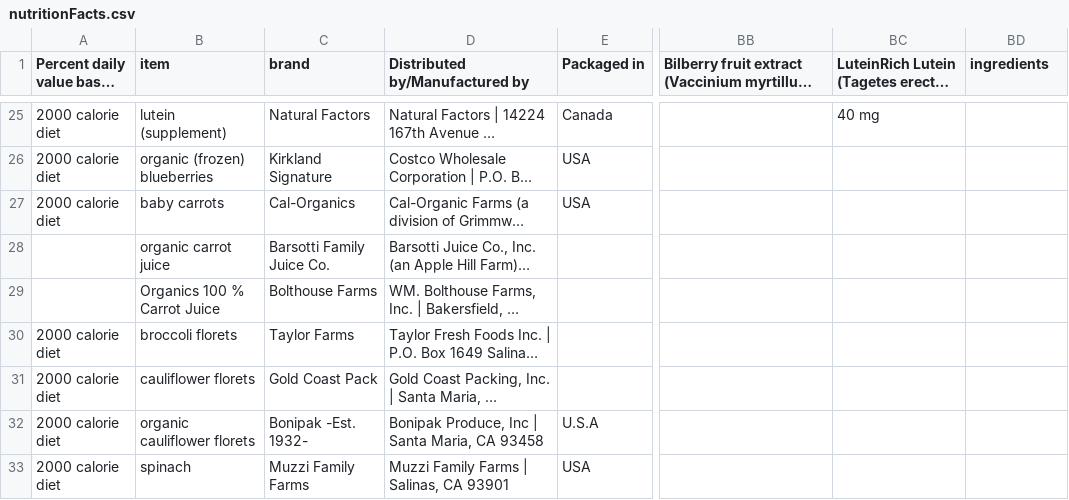
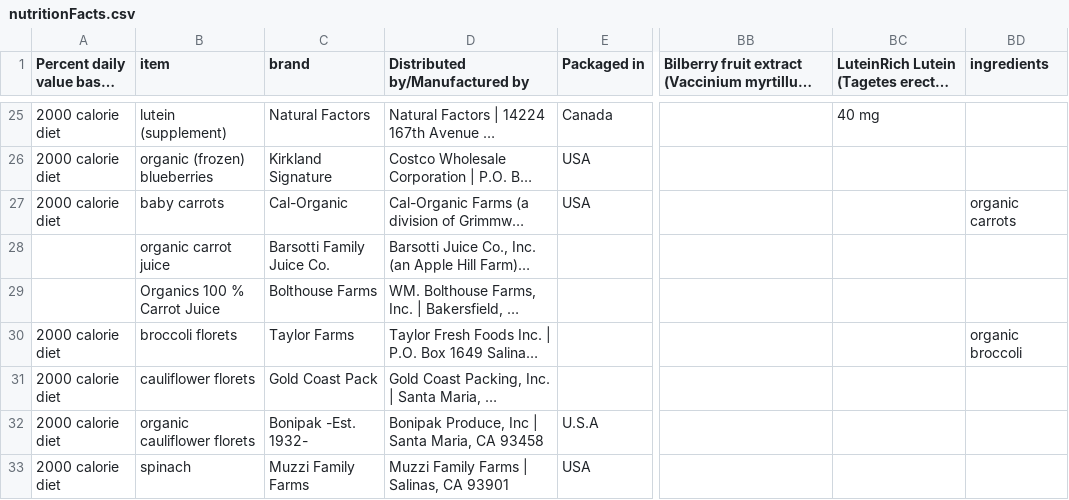
Before and after one commit to Shail-Shouryya/data, a CSV file: nutritionFacts.csv, drawn as a sheet; only a part is shown, gaps mark what is left out; long unchanged cells end in …; the diff covers the shown part only; the diff names each change by its address in the sheet, - before the commit and + after, or states it on an @@ line.

Commit message:
adds ingredients and fixes typos

```diff
--- a/nutritionFacts.csv
+++ b/nutritionFacts.csv
-C27 (brand): Cal-Organics
+C27 (brand): Cal-Organic
-BD27 (ingredients): (empty)
+BD27 (ingredients): organic carrots
-BD30 (ingredients): (empty)
+BD30 (ingredients): organic broccoli
```
Also changed, not shown: 2 edited cells elsewhere in this file.
